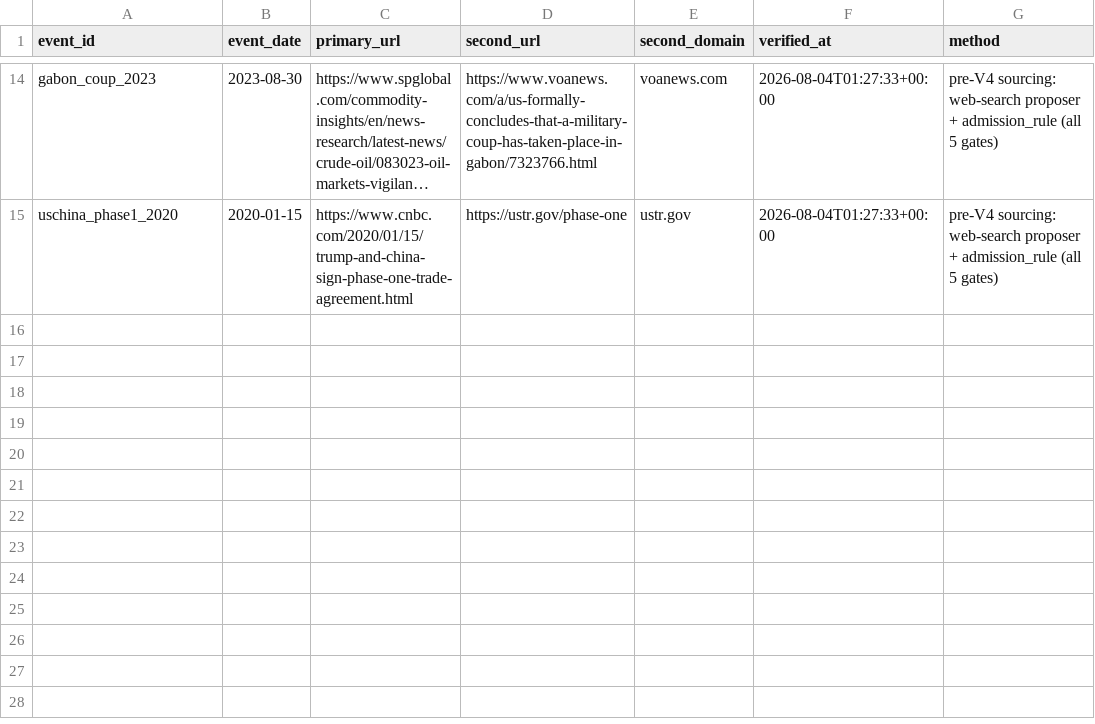
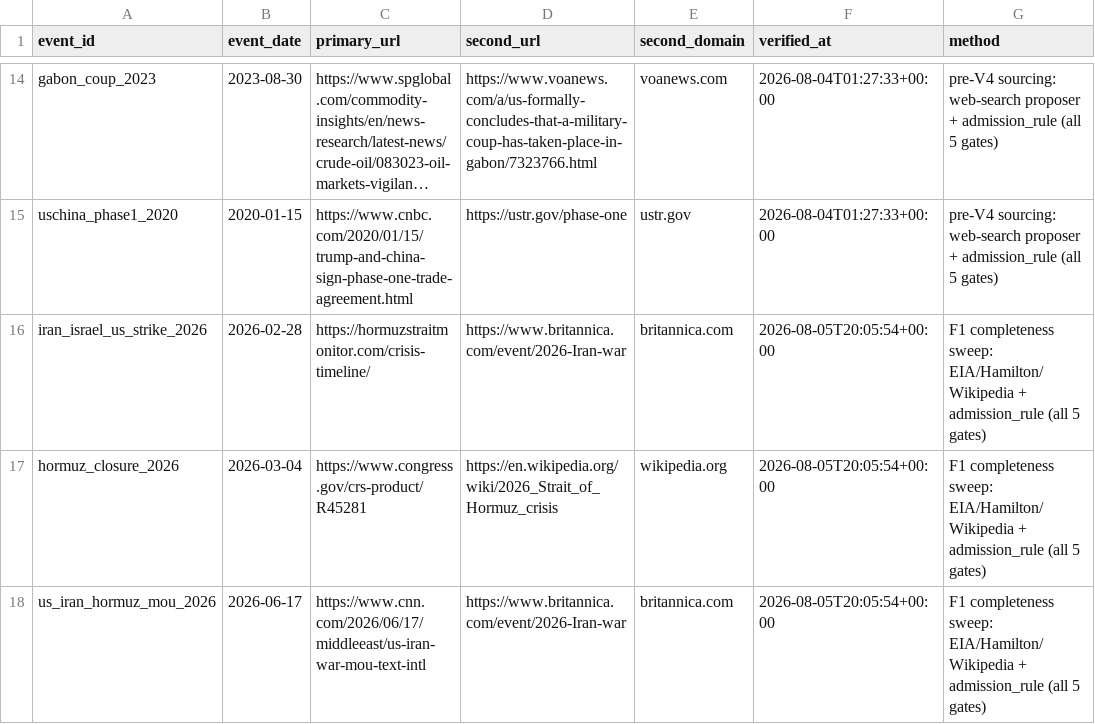
Before and after one commit to josephdelany/ripple-engine, a CSV file: data/state/two_source_log.csv, drawn as a sheet; only a part is shown, gaps mark what is left out; long unchanged cells end in …; the diff names each change by its address in the sheet, - before the commit and + after, or states it on an @@ line.

```diff
--- a/data/state/two_source_log.csv
+++ b/data/state/two_source_log.csv
+row 16: iran_israel_us_strike_2026 | 2026-02-28 | https://hormuzstraitmonitor.com/crisis-timeline/ | https://www.britannica.com/event/2026-Iran-war | britannica.com | 2026-08-05T20:05:54+00:00 | F1 completeness sweep: EIA/Hamilton/Wikipedia + admission_rule (all 5 gates)
+row 17: hormuz_closure_2026 | 2026-03-04 | https://www.congress.gov/crs-product/R45281 | https://en.wikipedia.org/wiki/2026_Strait_of_Hormuz_crisis | wikipedia.org | 2026-08-05T20:05:54+00:00 | F1 completeness sweep: EIA/Hamilton/Wikipedia + admission_rule (all 5 gates)
+row 18: us_iran_hormuz_mou_2026 | 2026-06-17 | https://www.cnn.com/2026/06/17/middleeast/us-iran-war-mou-text-intl | https://www.britannica.com/event/2026-Iran-war | britannica.com | 2026-08-05T20:05:54+00:00 | F1 completeness sweep: EIA/Hamilton/Wikipedia + admission_rule (all 5 gates)
```
Also changed, not shown: data/borderline_queue.csv, data/events.csv.
